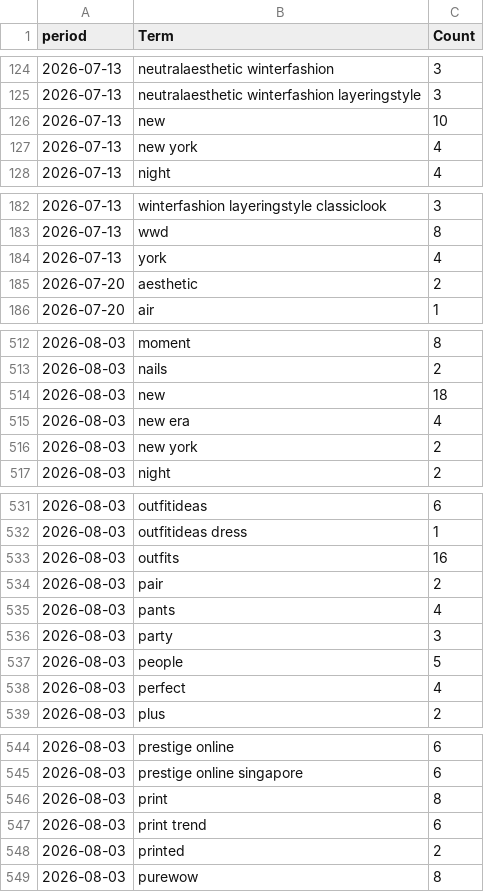
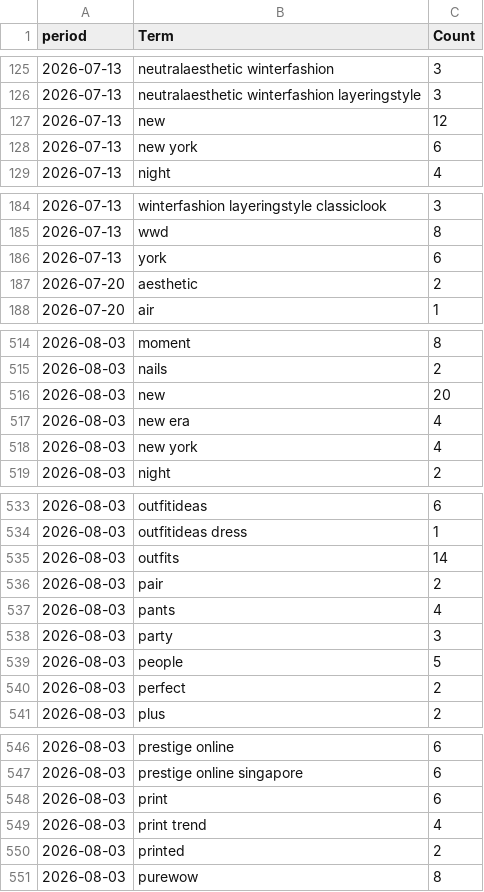
Before and after one commit to prettylittledata/prettylittledata, a CSV file: data/fashion_phrase_counts_over_time.csv, drawn as a sheet; only a part is shown, gaps mark what is left out; the diff covers the shown part only.

```diff
--- a/data/fashion_phrase_counts_over_time.csv
+++ b/data/fashion_phrase_counts_over_time.csv
@@ -125,4 +126,4 @@ period,Term,Count
 2026-07-13,neutralaesthetic winterfashion layeringstyle,3
-2026-07-13,new,10
-2026-07-13,new york,4
+2026-07-13,new,12
+2026-07-13,new york,6
 2026-07-13,night,4
@@ -183,3 +185,3 @@ period,Term,Count
 2026-07-13,wwd,8
-2026-07-13,york,4
+2026-07-13,york,6
 2026-07-20,aesthetic,2
@@ -513,5 +515,5 @@ period,Term,Count
 2026-08-03,nails,2
-2026-08-03,new,18
+2026-08-03,new,20
 2026-08-03,new era,4
-2026-08-03,new york,2
+2026-08-03,new york,4
 2026-08-03,night,2
@@ -532,3 +534,3 @@ period,Term,Count
 2026-08-03,outfitideas dress,1
-2026-08-03,outfits,16
+2026-08-03,outfits,14
 2026-08-03,pair,2
@@ -537,3 +539,3 @@ period,Term,Count
 2026-08-03,people,5
-2026-08-03,perfect,4
+2026-08-03,perfect,2
 2026-08-03,plus,2
@@ -545,4 +547,4 @@ period,Term,Count
 2026-08-03,prestige online singapore,6
-2026-08-03,print,8
-2026-08-03,print trend,6
+2026-08-03,print,6
+2026-08-03,print trend,4
 2026-08-03,printed,2
```
Also changed, not shown: 4 added rows, 1 removed row and 10 edited cells elsewhere in this file, data/fashion_all_raw.csv, data/fashion_increasing_terms.csv, 2 other files.
